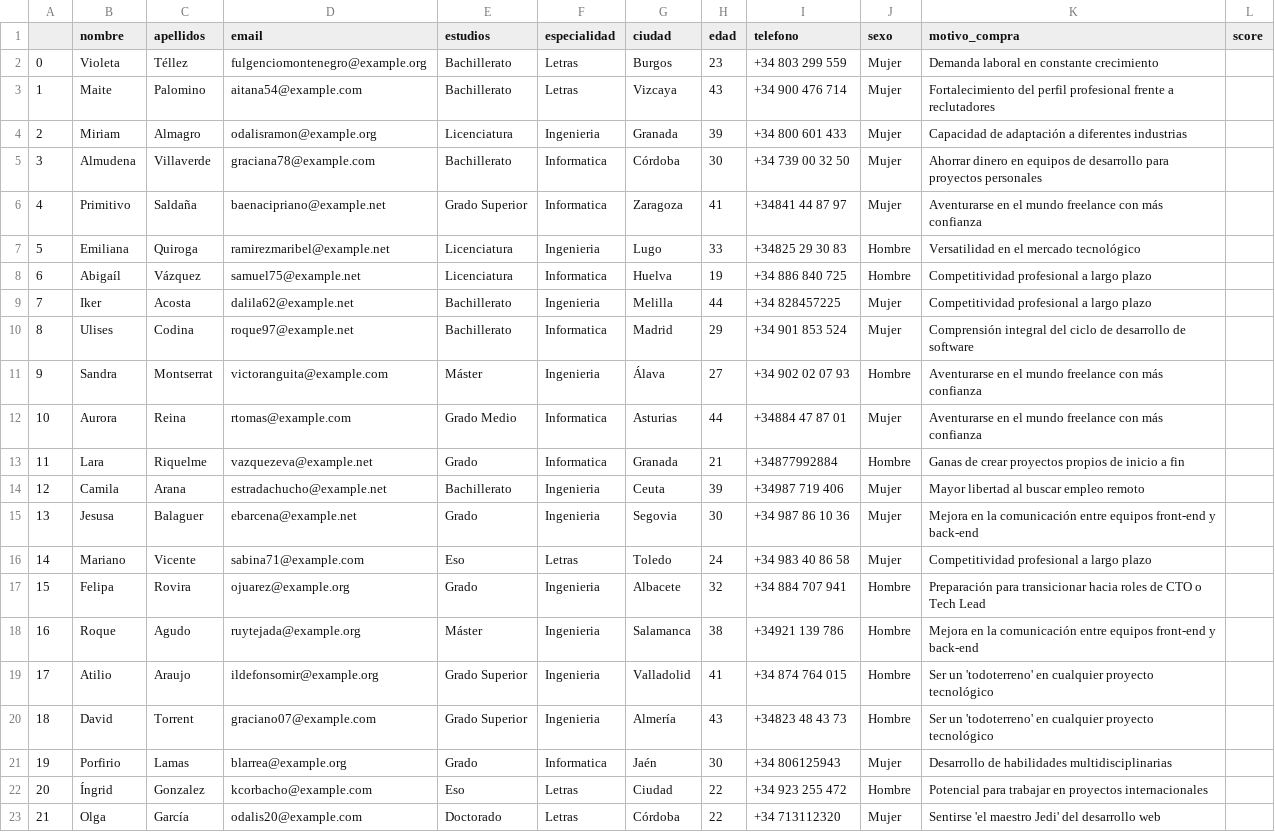
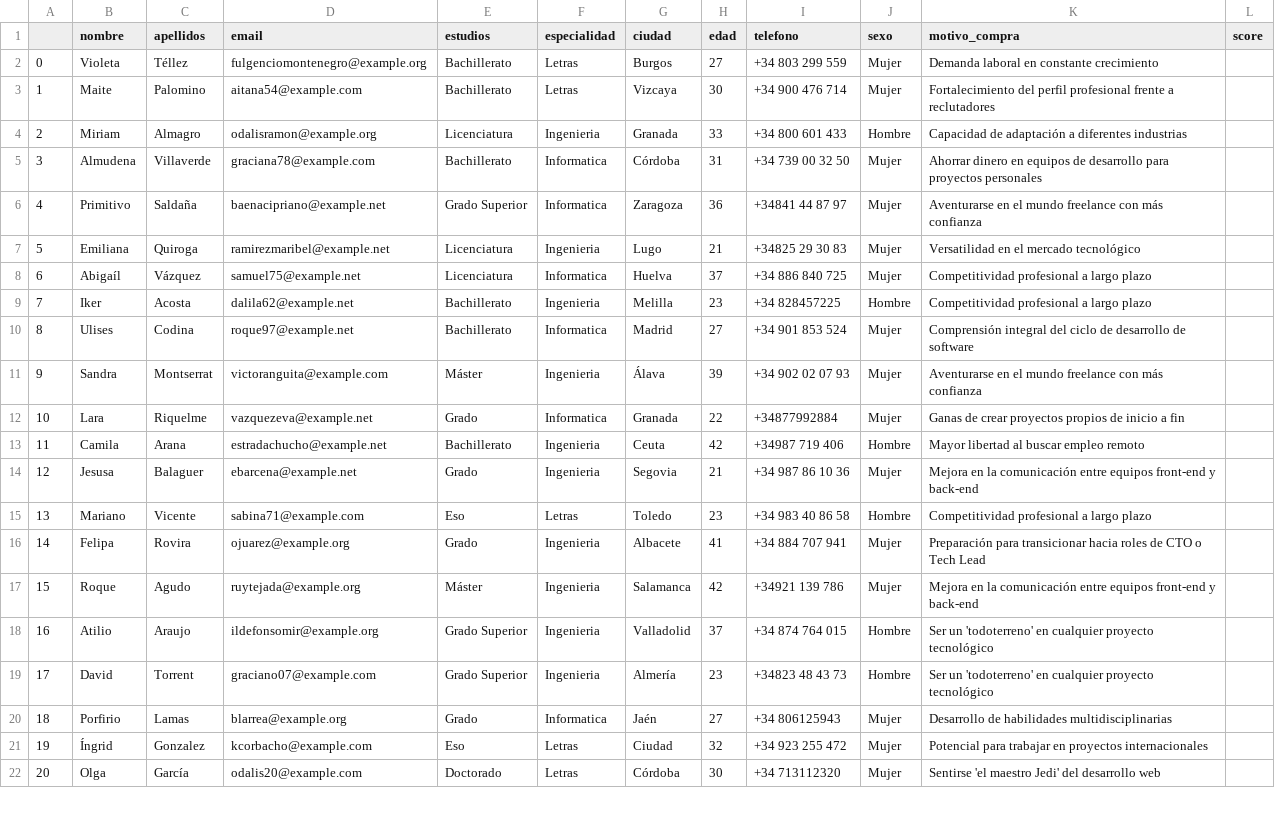
Before and after one commit to santiagorodriguez-dev/pf_01_etl_preprocesamiento, a CSV file: data/leads.csv, drawn as a sheet; only a part is shown; removed rows and columns are numbered as before the commit, all else as after; the diff covers the shown part only; the diff names each change by its address in the sheet, - before the commit and + after, or states it on an @@ line.

```diff
--- a/data/leads.csv
+++ b/data/leads.csv
-H2 (edad): 23
+H2 (edad): 27
-H3 (edad): 43
+H3 (edad): 30
-H4 (edad): 39
+H4 (edad): 33
-J4 (sexo): Mujer
+J4 (sexo): Hombre
-H5 (edad): 30
+H5 (edad): 31
-H6 (edad): 41
+H6 (edad): 36
-H7 (edad): 33
+H7 (edad): 21
-J7:J8 (sexo): Hombre
+J7:J8 (sexo): Mujer
-H8 (edad): 19
+H8 (edad): 37
-H9 (edad): 44
+H9 (edad): 23
-J9 (sexo): Mujer
+J9 (sexo): Hombre
-H10 (edad): 29
+H10 (edad): 27
-H11 (edad): 27
+H11 (edad): 39
-J11 (sexo): Hombre
+J11 (sexo): Mujer
-row 12: 10 | Aurora | Reina | rtomas@example.com | Grado Medio | Informatica | Asturias | 44 | +34884 47 87 01 | Mujer | Aventurarse en el mundo freelance con más confianza
@@ column A renumbered from row 12 down @@
-H12 (edad): 21
+H12 (edad): 22
-J12 (sexo): Hombre
+J12 (sexo): Mujer
-H13 (edad): 39
+H13 (edad): 42
-J13 (sexo): Mujer
+J13 (sexo): Hombre
-H14 (edad): 30
+H14 (edad): 21
-H15 (edad): 24
+H15 (edad): 23
-J15 (sexo): Mujer
+J15 (sexo): Hombre
-H16 (edad): 32
+H16 (edad): 41
-J16:J17 (sexo): Hombre
+J16:J17 (sexo): Mujer
-H17 (edad): 38
+H17 (edad): 42
-H18 (edad): 41
+H18 (edad): 37
-H19 (edad): 43
+H19 (edad): 23
-H20 (edad): 30
+H20 (edad): 27
-H21 (edad): 22
+H21 (edad): 32
-J21 (sexo): Hombre
+J21 (sexo): Mujer
-H22 (edad): 22
+H22 (edad): 30
```
Also changed, not shown: 4 removed rows and 101 edited cells elsewhere in this file, 4 other files.
